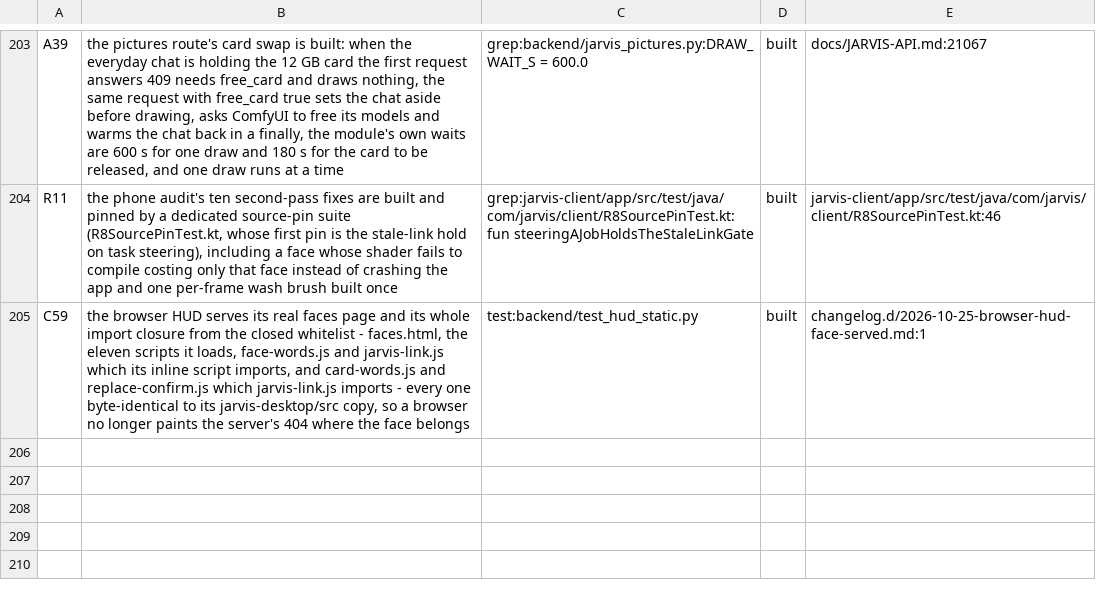
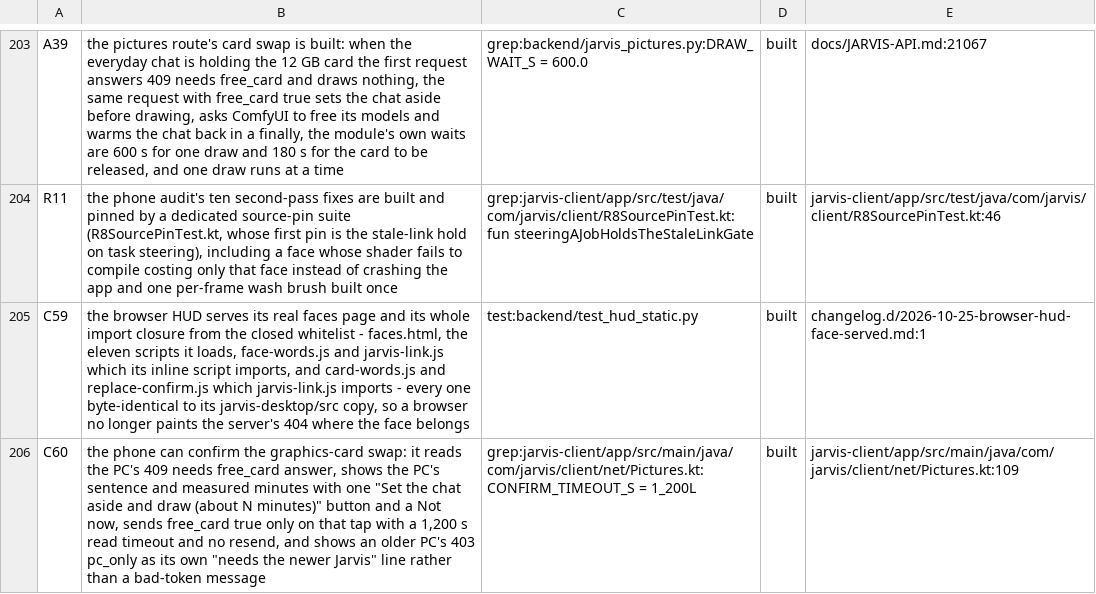
Before and after one commit to darknight11ish/Epic-Jarvis, a TSV file: docs/CLAIMS.tsv, drawn as a sheet; only a part is shown, gaps mark what is left out; the diff names each change by its address in the sheet, - before the commit and + after, or states it on an @@ line.

Commit message:
records: image-mode PR C record set (CLAIMS C60 + README honest limit)

```diff
--- a/docs/CLAIMS.tsv
+++ b/docs/CLAIMS.tsv
+row 206: C60 | the phone can confirm the graphics-card swap: it reads the PC's 409 needs free_card answer, shows the PC's sentence and measured minutes with one "Set the chat aside and draw (about N minutes)" button and a Not now, sends free_card true only on that tap with a 1,200 s read timeout and no resend, and shows an older PC's 403 pc_only as its own "needs the newer Jarvis" line rather than a bad-token message | grep:jarvis-client/app/src/main/java/com/jarvis/client/net/Pictures.kt:CONFIRM_TIMEOUT_S = 1_200L | built | jarvis-client/app/src/main/java/com/jarvis/client/net/Pictures.kt:109
```
Also changed, not shown: 1 other file.
